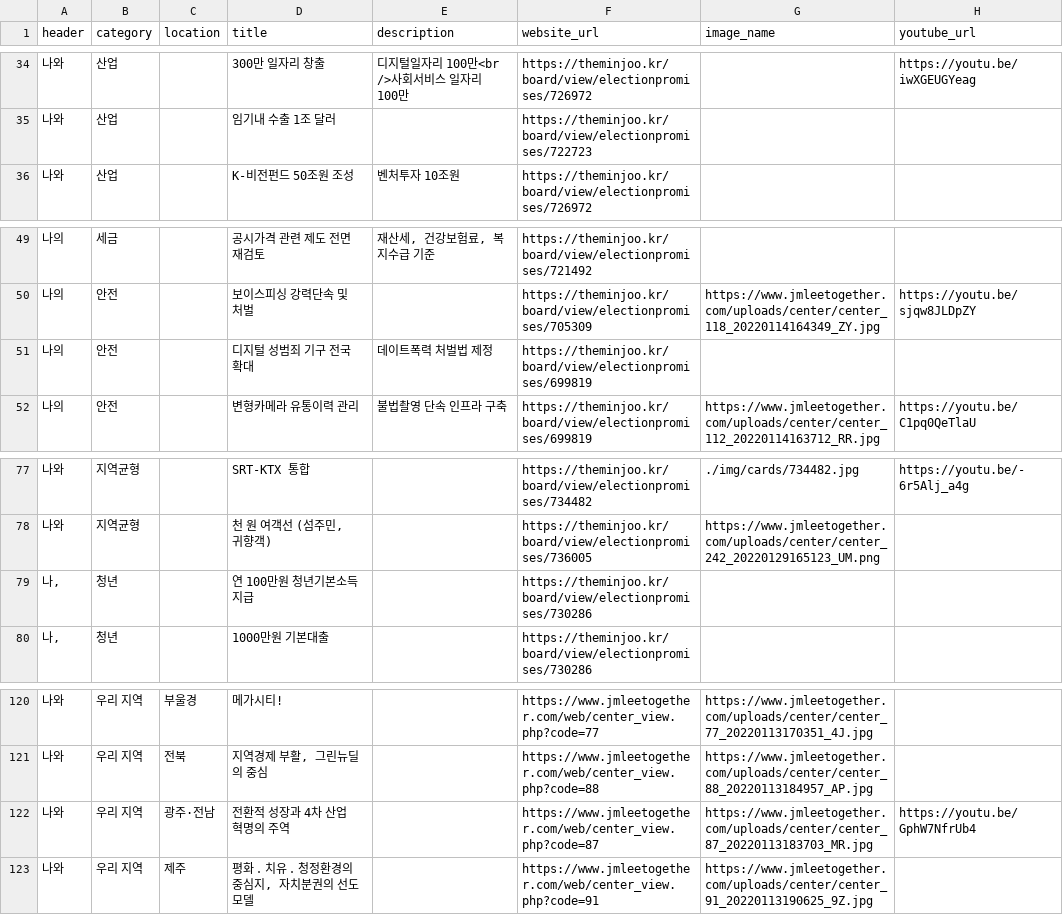
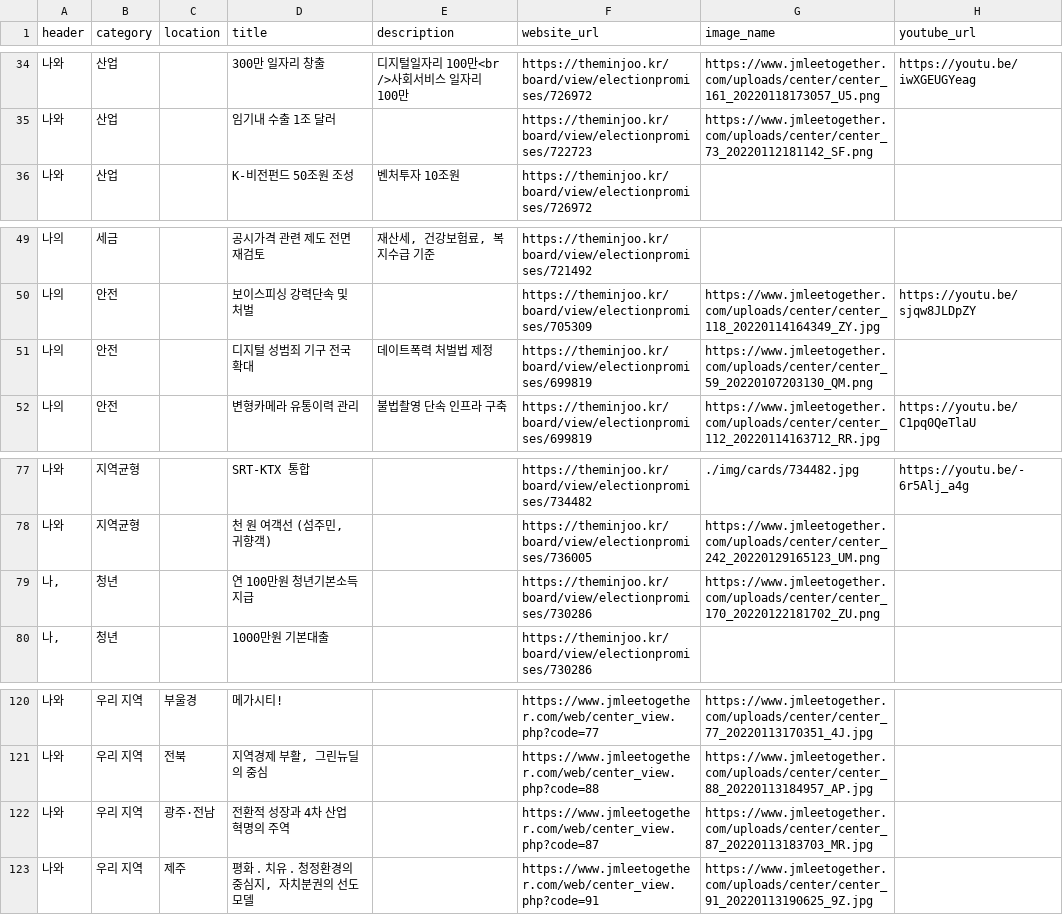
Before and after one commit to p4u-jm/p4u-jm.github.io, a CSV file: data/pledges.csv, drawn as a sheet; only a part is shown, gaps mark what is left out; the diff covers the shown part only.

```diff
--- a/data/pledges.csv
+++ b/data/pledges.csv
@@ -34,3 +34,3 @@
-나와,산업,,300만 일자리 창출,디지털일자리 100만<br />사회서비스 일자리 100만,https://theminjoo.kr/board/view/electionpromises/726972,,https://youtu.be/iwXGEUGYeag
-나와,산업,,임기내 수출 1조 달러,,https://theminjoo.kr/board/view/electionpromises/722723,,
+나와,산업,,300만 일자리 창출,디지털일자리 100만<br />사회서비스 일자리 100만,https://theminjoo.kr/board/view/electionpromises/726972,https://www.jmleetogether.com/uploads/center/center_161_20220118173057_U5.png,https://youtu.be/iwXGEUGYeag
+나와,산업,,임기내 수출 1조 달러,,https://theminjoo.kr/board/view/electionpromises/722723,https://www.jmleetogether.com/uploads/center/center_73_20220112181142_SF.png,
 나와,산업,,K-비전펀드 50조원 조성,벤처투자 10조원,https://theminjoo.kr/board/view/electionpromises/726972,,
@@ -50,3 +50,3 @@
 나의,안전,,보이스피싱 강력단속 및 처벌,,https://theminjoo.kr/board/view/electionpromises/705309,https://www.jmleetogether.com/uploads/center/center_118_20220114164349_ZY.jpg,https://youtu.be/sjqw8JLDpZY
-나의,안전,,디지털 성범죄 기구 전국확대,데이트폭력 처벌법 제정,https://theminjoo.kr/board/view/electionpromises/699819,,
+나의,안전,,디지털 성범죄 기구 전국확대,데이트폭력 처벌법 제정,https://theminjoo.kr/board/view/electionpromises/699819,https://www.jmleetogether.com/uploads/center/center_59_20220107203130_QM.png,
 나의,안전,,변형카메라 유통이력 관리,불법촬영 단속 인프라 구축,https://theminjoo.kr/board/view/electionpromises/699819,https://www.jmleetogether.com/uploads/center/center_112_20220114163712_RR.jpg,https://youtu.be/C1pq0QeTlaU
@@ -78,3 +78,3 @@
 나와,지역균형,,"천 원 여객선 (섬주민, 귀향객)",,https://theminjoo.kr/board/view/electionpromises/736005,https://www.jmleetogether.com/uploads/center/center_242_20220129165123_UM.png,
-"나,",청년,,연 100만원 청년기본소득 지급,,https://theminjoo.kr/board/view/electionpromises/730286,,
+"나,",청년,,연 100만원 청년기본소득 지급,,https://theminjoo.kr/board/view/electionpromises/730286,https://www.jmleetogether.com/uploads/center/center_170_20220122181702_ZU.png,
 "나,",청년,,1000만원 기본대출 ,,https://theminjoo.kr/board/view/electionpromises/730286,,
@@ -121,3 +121,3 @@
 나와,우리 지역 ,전북,"지역경제 부활, 그린뉴딜의 중심",,https://www.jmleetogether.com/web/center_view.php?code=88,https://www.jmleetogether.com/uploads/center/center_88_20220113184957_AP.jpg,
-나와,우리 지역 ,광주·전남,전환적 성장과 4차 산업혁명의 주역,,https://www.jmleetogether.com/web/center_view.php?code=87,https://www.jmleetogether.com/uploads/center/center_87_20220113183703_MR.jpg,https://youtu.be/GphW7NfrUb4
+나와,우리 지역 ,광주·전남,전환적 성장과 4차 산업혁명의 주역,,https://www.jmleetogether.com/web/center_view.php?code=87,https://www.jmleetogether.com/uploads/center/center_87_20220113183703_MR.jpg,
 나와,우리 지역 ,제주,"평화 ․ 치유 ․ 청정환경의 중심지, 자치분권의 선도모델",,https://www.jmleetogether.com/web/center_view.php?code=91,https://www.jmleetogether.com/uploads/center/center_91_20220113190625_9Z.jpg,
```
Also changed, not shown: 29 edited cells elsewhere in this file, 1 other file.
